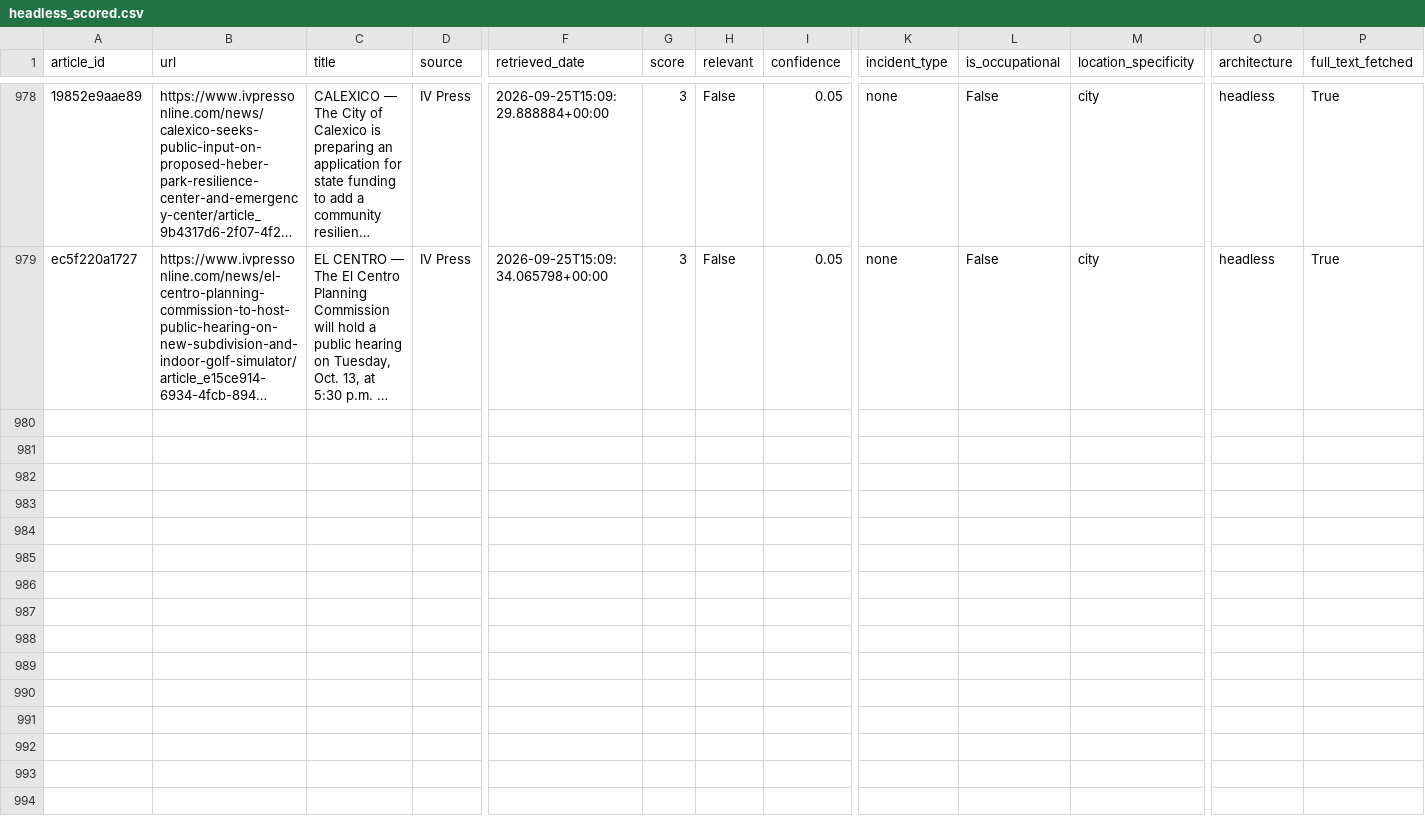
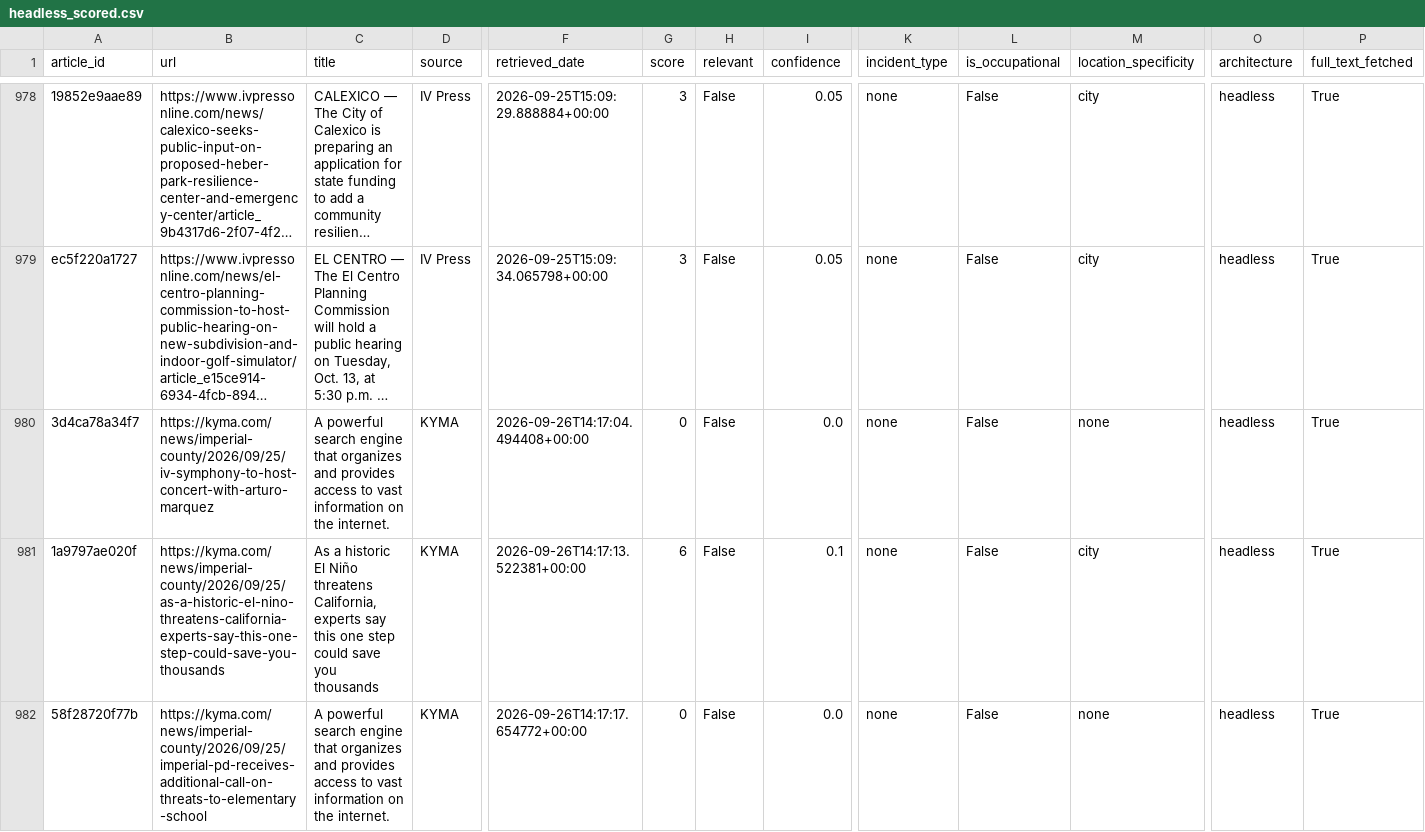
Before and after one commit to theaenache/4branch-iv-heatwatch, a CSV file: data/headless_scored.csv, drawn as a sheet; only a part is shown, gaps mark what is left out; long unchanged cells end in …; rows hold the shown columns only; the diff covers the shown part only; the diff names each change by its address in the sheet, - before the commit and + after, or states it on an @@ line.

```diff
--- a/data/headless_scored.csv
+++ b/data/headless_scored.csv
+row 980: 3d4ca78a34f7 | https://kyma.com/news/imperial-county/2026/09/25/iv-symphony-to-host-concert-with-arturo-marquez | A powerful search engine that organizes and provides access to vast information on the internet. | KYMA | 2026-09-26T14:17:04.494408+00:00 | 0 | False | 0.0 | none | False | none | headless | True
+row 981: 1a9797ae020f | https://kyma.com/news/imperial-county/2026/09/25/as-a-historic-el-nino-threatens-california-experts-say-this-one-step-could-save-you-thousands | As a historic El Niño threatens California, experts say this one step could save you thousands | KYMA | 2026-09-26T14:17:13.522381+00:00 | 6 | False | 0.1 | none | False | city | headless | True
+row 982: 58f28720f77b | https://kyma.com/news/imperial-county/2026/09/25/imperial-pd-receives-additional-call-on-threats-to-elementary-school | A powerful search engine that organizes and provides access to vast information on the internet. | KYMA | 2026-09-26T14:17:17.654772+00:00 | 0 | False | 0.0 | none | False | none | headless | True
```
Also changed, not shown: 7 added rows elsewhere in this file, data/master_comparison.csv, data/rss_scored.csv.
